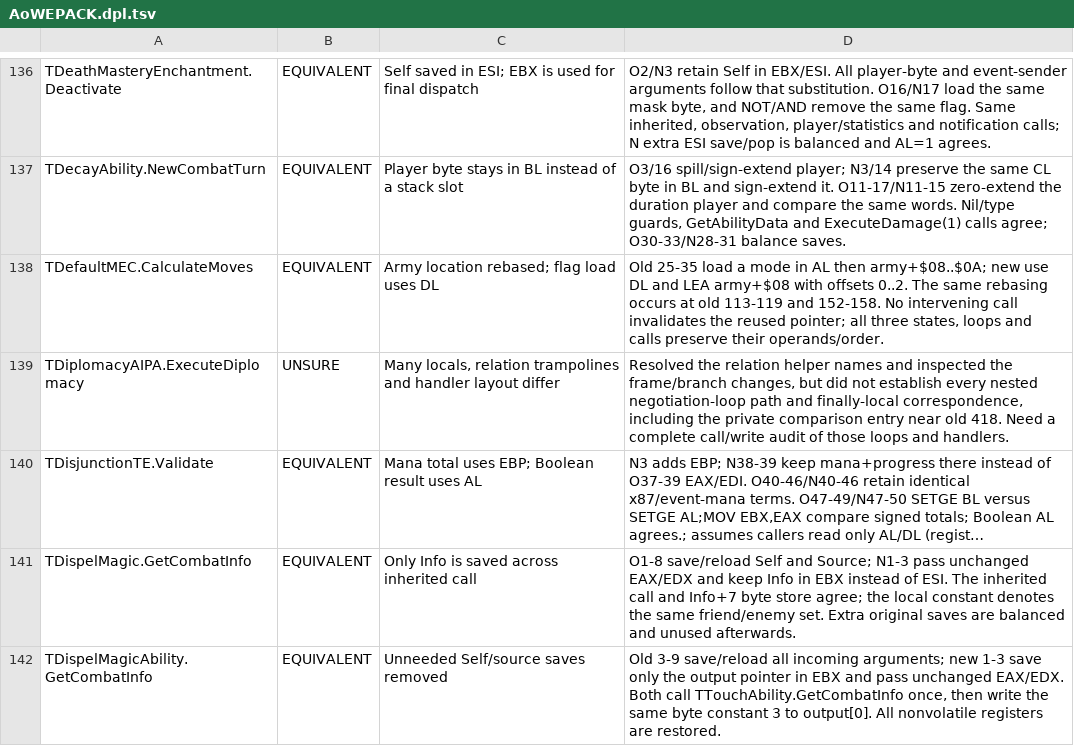
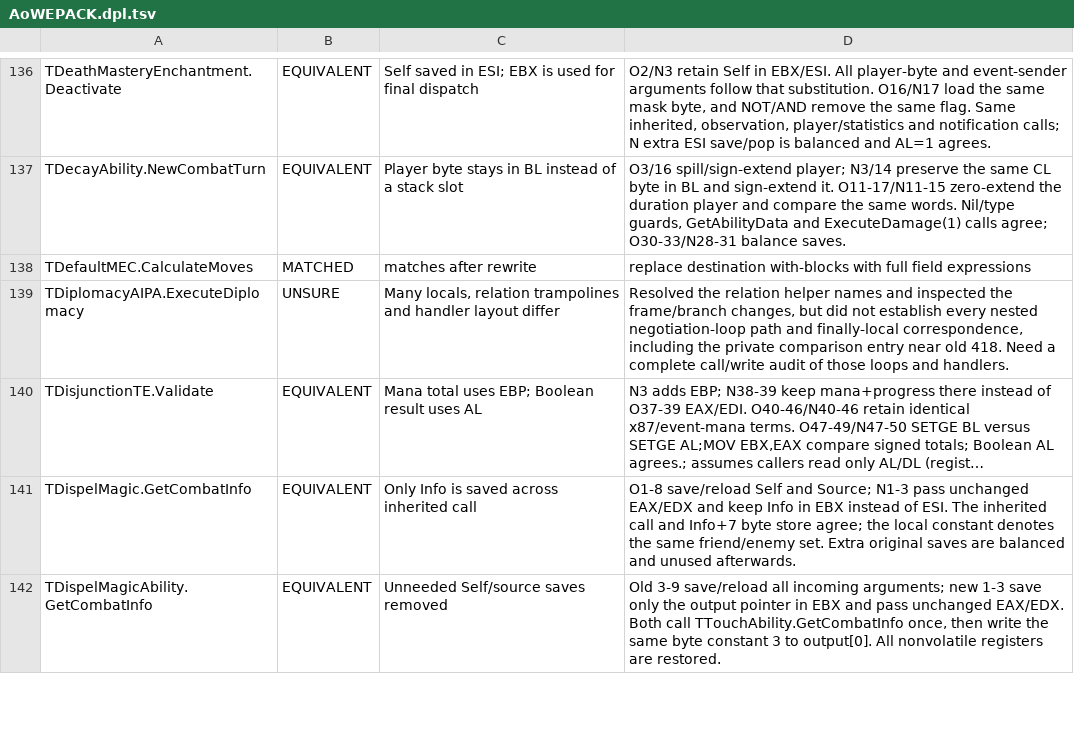
Before and after one commit to int19h/aow, a TSV file: notes/equiv-review/AoWEPACK.dpl.tsv, drawn as a sheet; only a part is shown, gaps mark what is left out; long unchanged cells end in …; the diff covers the shown part only.

```diff
--- a/notes/equiv-review/AoWEPACK.dpl.tsv
+++ b/notes/equiv-review/AoWEPACK.dpl.tsv
@@ -137,3 +137,3 @@ TDeathMasteryEnchantment.Deactivate	EQUIVALENT	Self saved in ESI; EBX is used fo
 TDecayAbility.NewCombatTurn	EQUIVALENT	Player byte stays in BL instead of a stack slot	O3/16 spill/sign-extend player; N3/14 preserve the same CL byte in BL and sign-extend it. O11-17/N11-15 zero-extend the duration player and compare the same words. Nil/type guards, GetAbilityData and ExecuteDamage(1) calls agree; O30-33/N28-31 balance saves.
-TDefaultMEC.CalculateMoves	EQUIVALENT	Army location rebased; flag load uses DL	Old 25-35 load a mode in AL then army+$08..$0A; new use DL and LEA army+$08 with offsets 0..2. The same rebasing occurs at old 113-119 and 152-158. No intervening call invalidates the reused pointer; all three states, loops and calls preserve their operands/order.
+TDefaultMEC.CalculateMoves	MATCHED	matches after rewrite	replace destination with-blocks with full field expressions
 TDiplomacyAIPA.ExecuteDiplomacy	UNSURE	Many locals, relation trampolines and handler layout differ	Resolved the relation helper names and inspected the frame/branch changes, but did not establish every nested negotiation-loop path and finally-local correspondence, including the private comparison entry near old 418. Need a complete call/write audit of those loops and handlers.
```
Also changed, not shown: 30 edited cells elsewhere in this file, 7 other files.
